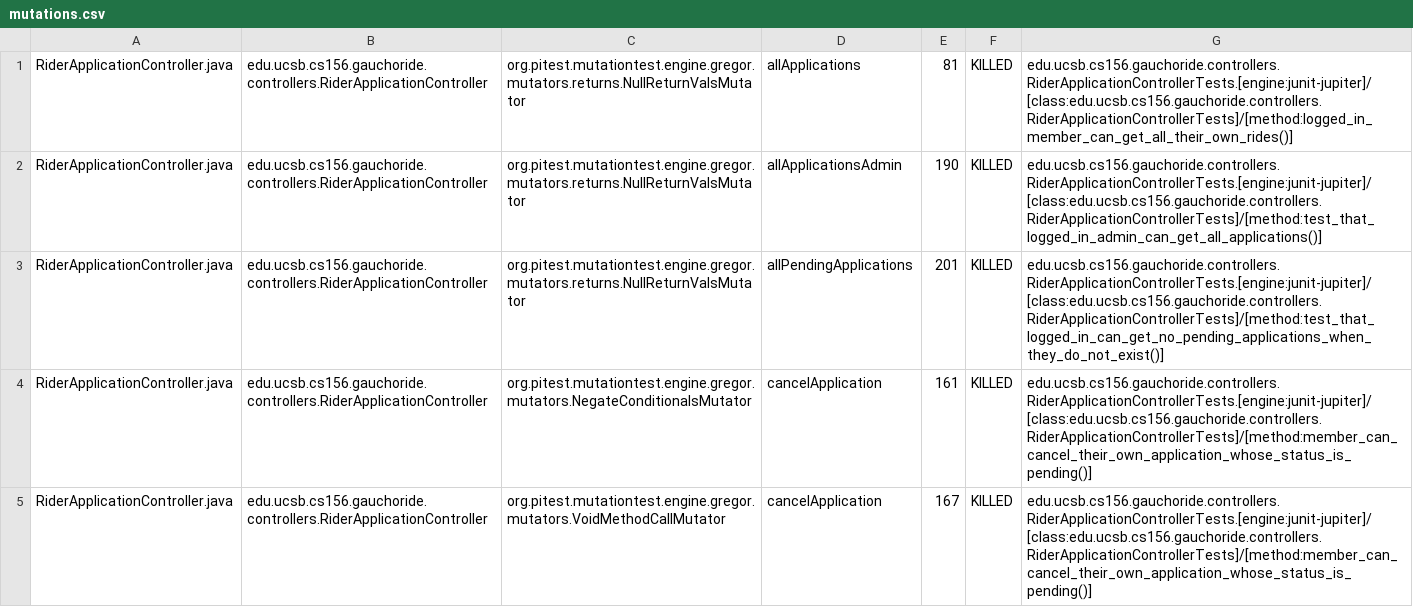
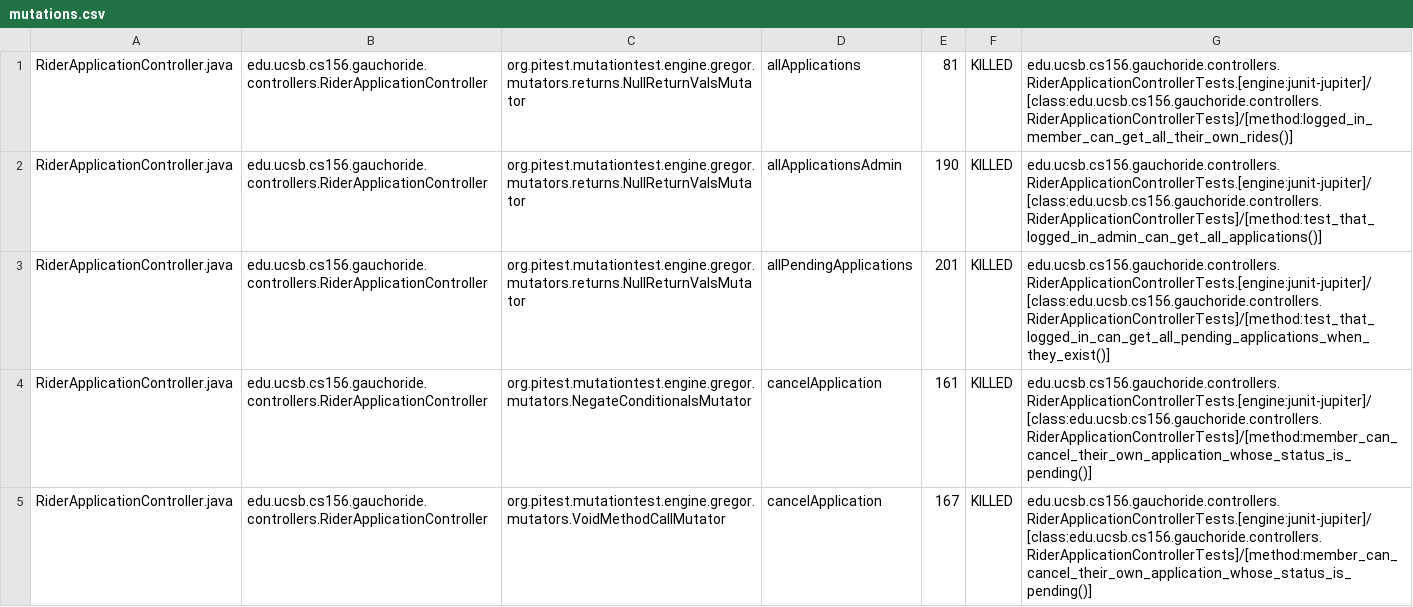
Before and after one commit to ucsb-cs156-s24/proj-gauchoride-s24-5pm-6, a CSV file: prs/20/pitest/mutations.csv, drawn as a sheet; only a part is shown; the diff covers the shown part only.

Commit message:
Deploying to gh-pages from @ ucsb-cs156-s24/proj-gauchoride-s24-5pm-6@cffa166e5f9ecb2c191c843f6b5bcf3ea7e6b431 🚀

```diff
--- a/prs/20/pitest/mutations.csv
+++ b/prs/20/pitest/mutations.csv
@@ -2,3 +2,3 @@ RiderApplicationController.java,edu.ucsb.cs156.gauchoride.controllers.RiderAppli
 RiderApplicationController.java,edu.ucsb.cs156.gauchoride.controllers.RiderApplicationController,org.pitest.mutationtest.engine.gregor.mutators.returns.NullReturnValsMutator,allApplicationsAdmin,190,KILLED,edu.ucsb.cs156.gauchoride.controllers.RiderApplicationControllerTests.[engine:junit-jupiter]/[class:edu.ucsb.cs156.gauchoride.controllers.RiderApplicationControllerTests]/[method:test_that_logged_in_admin_can_get_all_applications()]
-RiderApplicationController.java,edu.ucsb.cs156.gauchoride.controllers.RiderApplicationController,org.pitest.mutationtest.engine.gregor.mutators.returns.NullReturnValsMutator,allPendingApplications,201,KILLED,edu.ucsb.cs156.gauchoride.controllers.RiderApplicationControllerTests.[engine:junit-jupiter]/[class:edu.ucsb.cs156.gauchoride.controllers.RiderApplicationControllerTests]/[method:test_that_logged_in_can_get_no_pending_applications_when_they_do_not_exist()]
+RiderApplicationController.java,edu.ucsb.cs156.gauchoride.controllers.RiderApplicationController,org.pitest.mutationtest.engine.gregor.mutators.returns.NullReturnValsMutator,allPendingApplications,201,KILLED,edu.ucsb.cs156.gauchoride.controllers.RiderApplicationControllerTests.[engine:junit-jupiter]/[class:edu.ucsb.cs156.gauchoride.controllers.RiderApplicationControllerTests]/[method:test_that_logged_in_can_get_all_pending_applications_when_they_exist()]
 RiderApplicationController.java,edu.ucsb.cs156.gauchoride.controllers.RiderApplicationController,org.pitest.mutationtest.engine.gregor.mutators.NegateConditionalsMutator,cancelApplication,161,KILLED,edu.ucsb.cs156.gauchoride.controllers.RiderApplicationControllerTests.[engine:junit-jupiter]/[class:edu.ucsb.cs156.gauchoride.controllers.RiderApplicationControllerTests]/[method:member_can_cancel_their_own_application_whose_status_is_pending()]
```
Also changed, not shown: 34 edited cells elsewhere in this file, 17 other files.
